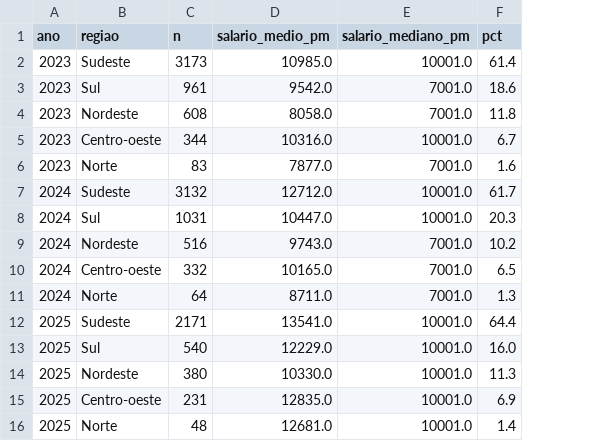
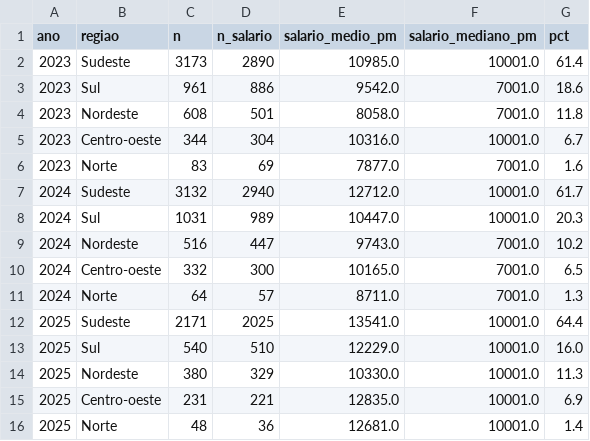
Before and after one commit to lgmricardo/Techchallenge3-G12, a CSV file: datalake/gold/csv/gold_regions.csv, drawn as a sheet; the diff names each change by its address in the sheet, - before the commit and + after, or states it on an @@ line.

Commit message:
feat: dataviz interativo, correcoes do relatorio e reexecucao completa dos notebooks
- Board Plotly (mapa coropletico por regiao, gauges, sunburst, funil, heatmap,
  radar) e app Streamlit replicando os 15 graficos do material executivo, ambos
  com exportacao para PDF (consumption/streamlit_dashboard/ e
  consumption/streamlit_app/).
- Relatorio tecnico e material executivo corrigidos (premissas P1-P8, Tabela 11,
  secao 4.4, contagem de hipoteses testadas) e exportados em pptx.
- Pasta evidence/ com nomes de arquivo alinhados ao conteudo real, duplicatas
  removidas, README sincronizado com os artefatos finais (E01-E08).
- Notebooks 02, 03 e 05 reexecutados por completo: corrige colisao de rotulo no
  grafico G11 (presente tambem na Figura 12 do relatorio tecnico) e preenche 4
  celulas que geravam tabelas centrais (bootstrap da Premissa P8,
  gold_gender_role_seniority, gold_genai_usage, gold_regions) sem
  execution_count salvo. Os 21 CSVs Gold conferem byte-identicos antes/depois.

```diff
--- a/datalake/gold/csv/gold_regions.csv
+++ b/datalake/gold/csv/gold_regions.csv
+column D (n_salario), rows 2-16: 2890 | 886 | 501 | 304 | 69 | 2940 | 989 | 447 | 300 | 57 | 2025 | 510 | 329 | 221 | 36
```
Also changed, not shown: datalake/gold/csv/gold_gender_role_seniority.csv, 44 other files.
